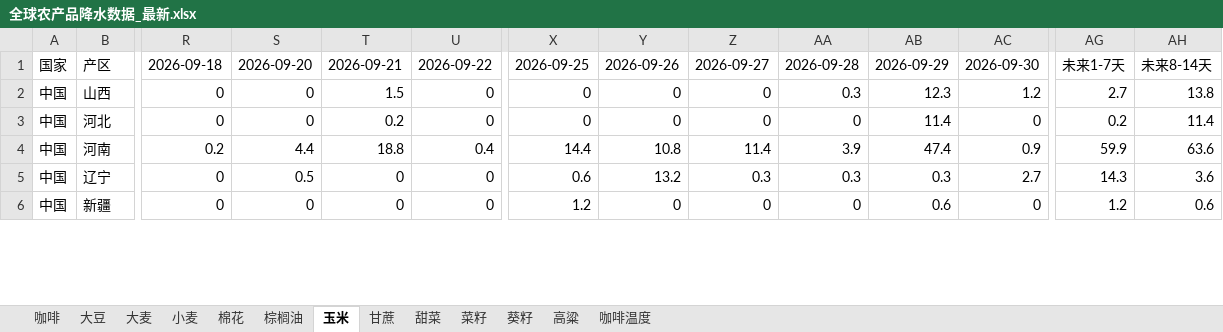
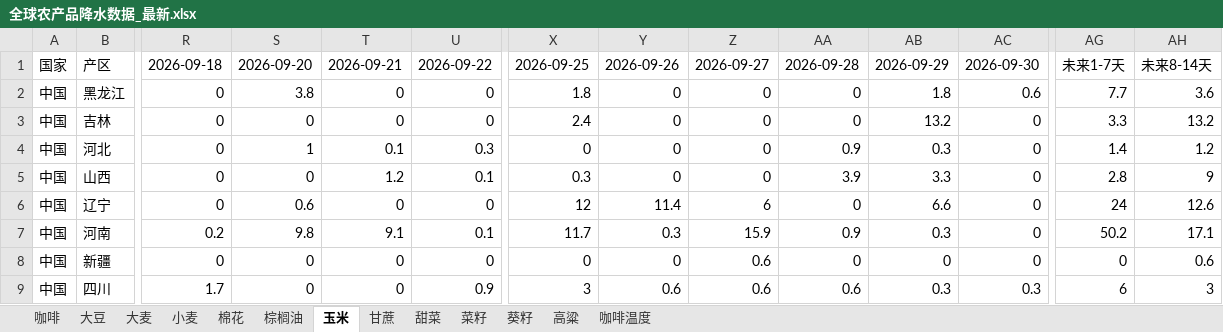
Before and after one commit to 2368846312-oss/ag-weather, an Excel workbook: 全球农产品降水数据_最新.xlsx, sheet 玉米, drawn as a sheet; only a part is shown, gaps mark what is left out; values as stored, in another font and other column widths than the file's, no cell formats; removed rows and columns are numbered as before the commit, all else as after; rows hold the shown columns only; the diff covers the shown part only; the diff names each change by its address in the sheet, - before the commit and + after, or states it on an @@ line.

```diff
--- a/全球农产品降水数据_最新.xlsx (sheet 玉米)
+++ b/全球农产品降水数据_最新.xlsx (sheet 玉米)
-row 2: 中国 | 山西 | 0 | 0 | 1.5 | 0 | 0 | 0 | 0 | 0.3 | 12.3 | 1.2 | 2.7 | 13.8
+row 2: 中国 | 黑龙江 | 0 | 3.8 | 0 | 0 | 1.8 | 0 | 0 | 0 | 1.8 | 0.6 | 7.7 | 3.6
+row 3: 中国 | 吉林 | 0 | 0 | 0 | 0 | 2.4 | 0 | 0 | 0 | 13.2 | 0 | 3.3 | 13.2
-S4: 0
+S4: 1
-T4: 0.2
+T4: 0.1
-U4: 0
+U4: 0.3
-AA4: 0
+AA4: 0.9
-AB4: 11.4
+AB4: 0.3
-AG4: 0.2
+AG4: 1.4
-AH4: 11.4
+AH4: 1.2
-row 4: 中国 | 河南 | 0.2 | 4.4 | 18.8 | 0.4 | 14.4 | 10.8 | 11.4 | 3.9 | 47.4 | 0.9 | 59.9 | 63.6
+row 5: 中国 | 山西 | 0 | 0 | 1.2 | 0.1 | 0.3 | 0 | 0 | 3.9 | 3.3 | 0 | 2.8 | 9
-S6: 0.5
+S6: 0.6
-X6: 0.6
+X6: 12
-Y6: 13.2
+Y6: 11.4
-Z6: 0.3
+Z6: 6
-AA6: 0.3
+AA6: 0
-AB6: 0.3
+AB6: 6.6
-AC6: 2.7
+AC6: 0
-AG6: 14.3
+AG6: 24
-AH6: 3.6
+AH6: 12.6
+row 7: 中国 | 河南 | 0.2 | 9.8 | 9.1 | 0.1 | 11.7 | 0.3 | 15.9 | 0.9 | 0.3 | 0 | 50.2 | 17.1
-X8: 1.2
+X8: 0
-Z8: 0
+Z8: 0.6
-AB8: 0.6
+AB8: 0
-AG8: 1.2
+AG8: 0
+row 9: 中国 | 四川 | 1.7 | 0 | 0 | 0.9 | 3 | 0.6 | 0.6 | 0.6 | 0.3 | 0.3 | 6 | 3
```
Also changed, not shown: 21 added rows, 24 removed rows, 1 moved row and 159 edited cells elsewhere in this sheet, sheet 小麦, sheet 菜籽, sheet 大豆, sheet 咖啡温度, sheet 高粱, sheet 大麦, 6 more sheets, cell formats, VHI_Data/VHI_最近6周汇总.xlsx.
